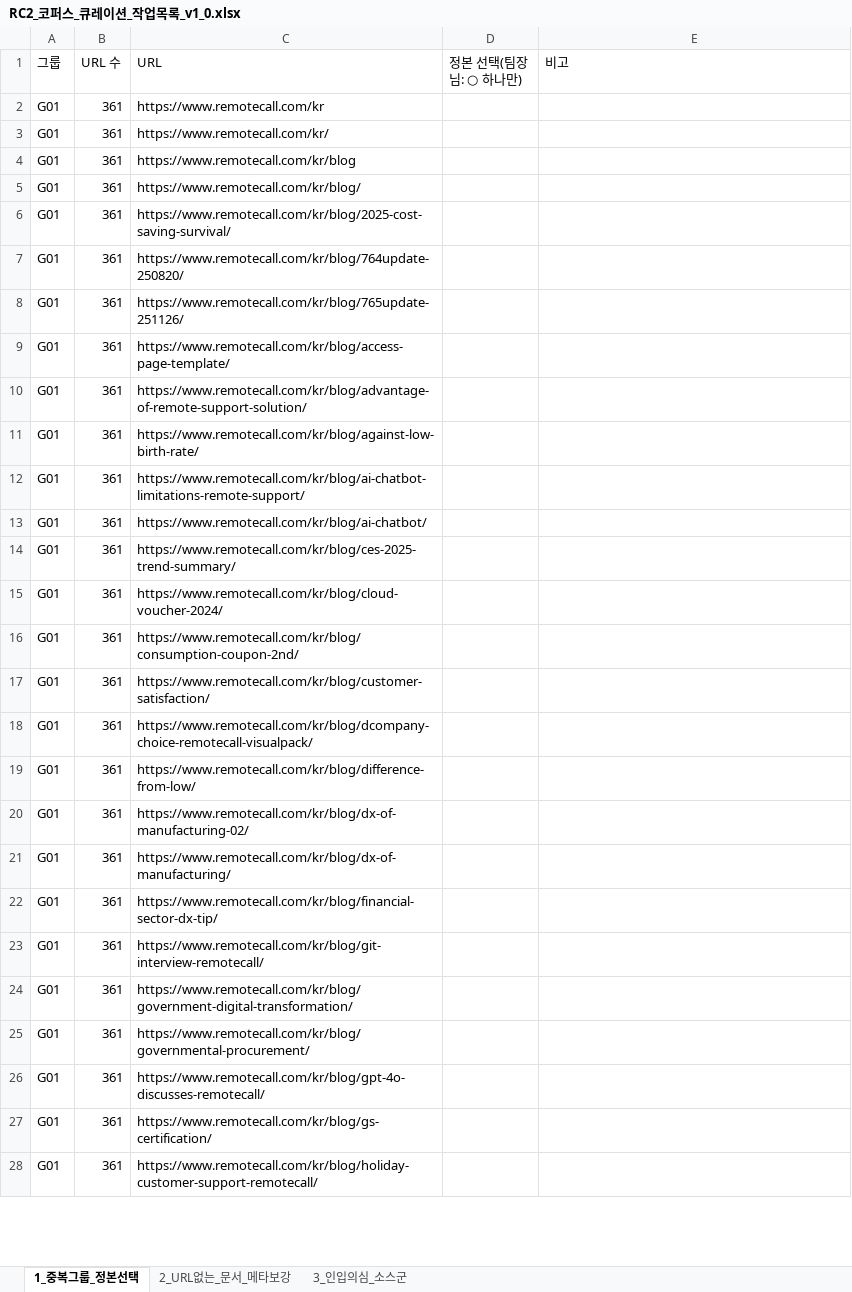
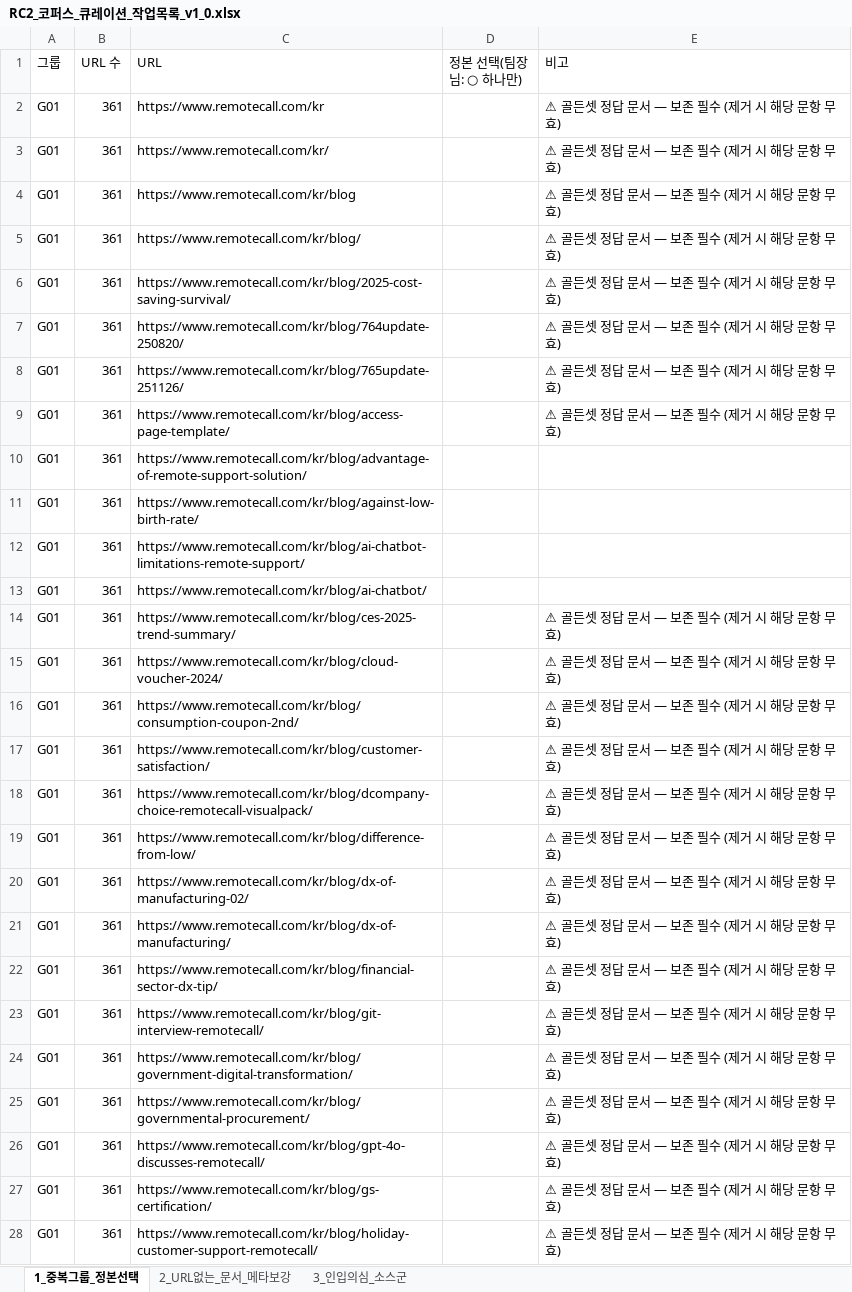
Before and after one commit to dophiplan/RAG-gloden-set, an Excel workbook: eval-runner/orchestrator/results/score_RC2_r1/RC2_코퍼스_큐레이션_작업목록_v1_0.xlsx, sheet 1_중복그룹_정본선택, drawn as a sheet; only a part is shown; values as stored, in another font and other column widths than the file's, no borders; the diff covers the shown part only; the diff names each change by its address in the sheet, - before the commit and + after, or states it on an @@ line.

```diff
--- a/eval-runner/orchestrator/results/score_RC2_r1/RC2_코퍼스_큐레이션_작업목록_v1_0.xlsx (sheet 1_중복그룹_정본선택)
+++ b/eval-runner/orchestrator/results/score_RC2_r1/RC2_코퍼스_큐레이션_작업목록_v1_0.xlsx (sheet 1_중복그룹_정본선택)
-E2:E9 (비고): (empty)
+E2:E9 (비고): ⚠ 골든셋 정답 문서 — 보존 필수 (제거 시 해당 문항 무효)
-E14:E28 (비고): (empty)
+E14:E28 (비고): ⚠ 골든셋 정답 문서 — 보존 필수 (제거 시 해당 문항 무효)
```
Also changed, not shown: 336 edited cells elsewhere in this sheet, 1 other file.
